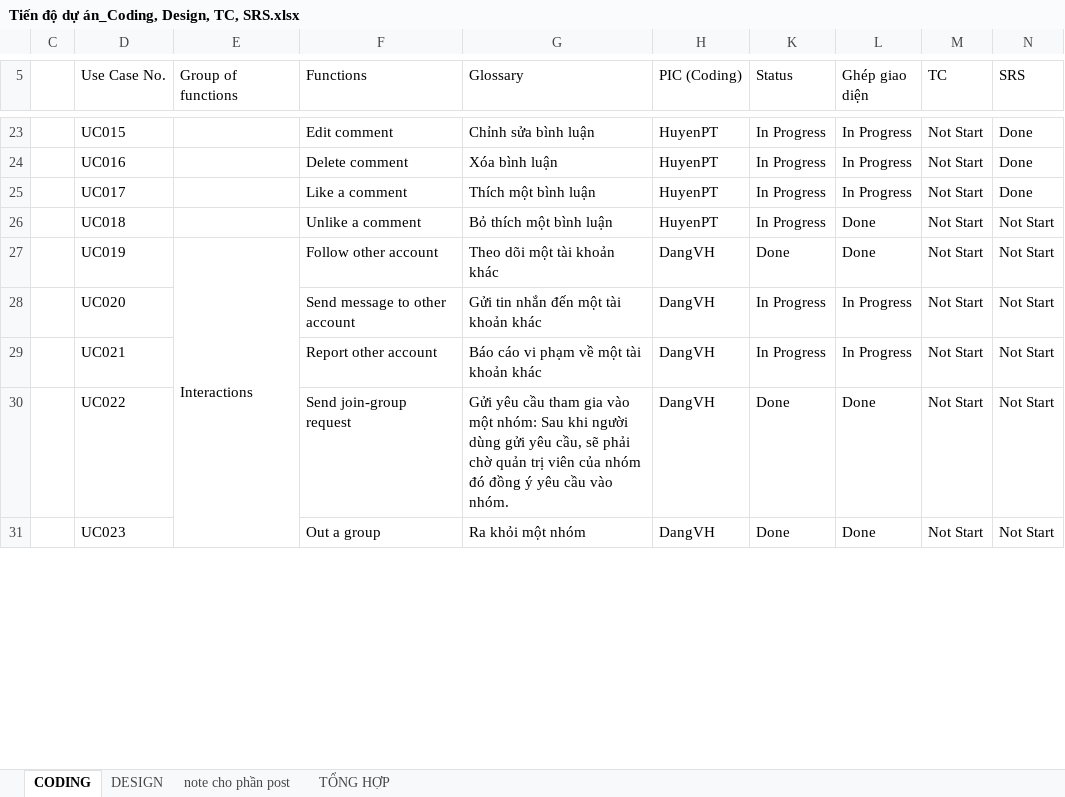
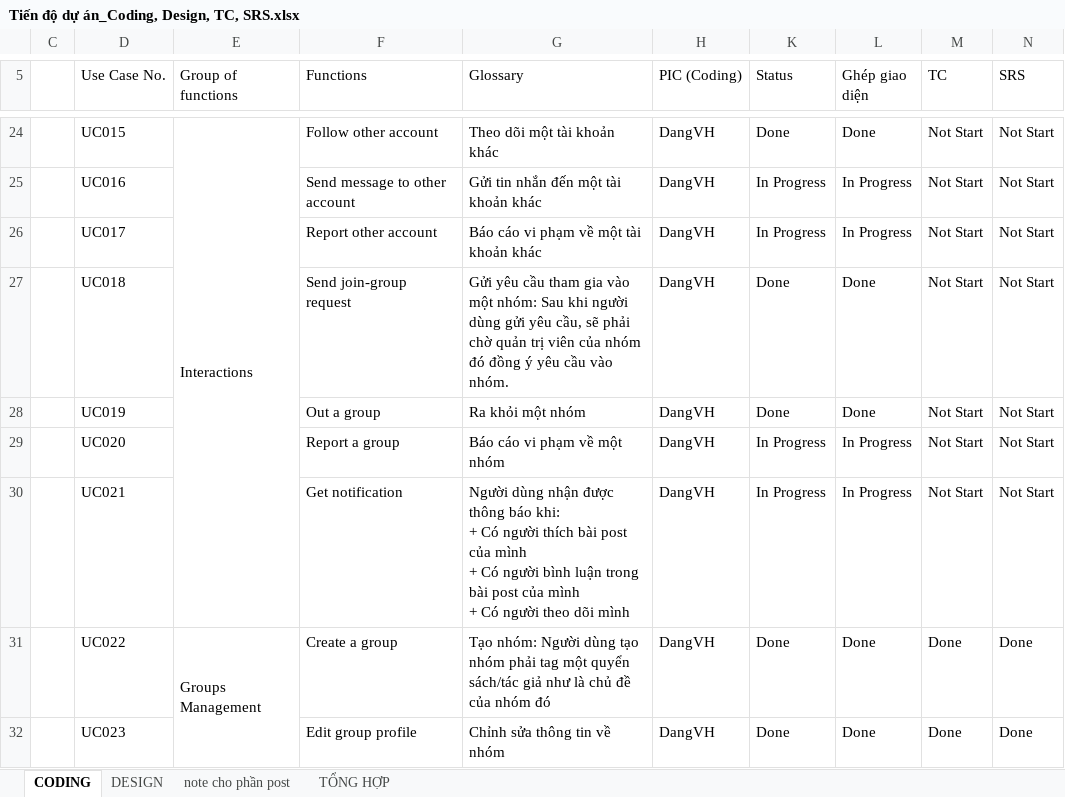
Before and after one commit to sangnvus/201609JS02, an Excel workbook: WIP/Users/HuyenPT/Tiến độ dự án_Coding, Design, TC, SRS.xlsx, sheet CODING, drawn as a sheet; only a part is shown, gaps mark what is left out; values as stored, in another font and other column widths than the file's, no cell formats; removed rows and columns are numbered as before the commit, all else as after; ↵ is a line break in a cell; the diff covers the shown part only; the diff names each change by its address in the sheet, - before the commit and + after, or states it on an @@ line.

```diff
--- a/WIP/Users/HuyenPT/Tiến độ dự án_Coding, Design, TC, SRS.xlsx (sheet CODING)
+++ b/WIP/Users/HuyenPT/Tiến độ dự án_Coding, Design, TC, SRS.xlsx (sheet CODING)
-E24 (Group of functions): (empty)
+E24 (Group of functions): Interactions
+E24:E30 merged
-F24 (Functions): Edit comment
+F24 (Functions): Follow other account
-G24 (Glossary): Chỉnh sửa bình luận
+G24 (Glossary): Theo dõi một tài khoản khác
-H24:H27 (PIC (Coding)): HuyenPT
+H24:H27 (PIC (Coding)): DangVH
-K24 (Status): In Progress
+K24 (Status): Done
-L24 (Ghép giao diện): In Progress
+L24 (Ghép giao diện): Done
-N24:N26 (SRS): Done
+N24:N26 (SRS): Not Start
-F25 (Functions): Delete comment
+F25 (Functions): Send message to other account
-G25 (Glossary): Xóa bình luận
+G25 (Glossary): Gửi tin nhắn đến một tài khoản khác
-F26 (Functions): Like a comment
+F26 (Functions): Report other account
-G26 (Glossary): Thích một bình luận
+G26 (Glossary): Báo cáo vi phạm về một tài khoản khác
-F27 (Functions): Unlike a comment
+F27 (Functions): Send join-group request
-G27 (Glossary): Bỏ thích một bình luận
+G27 (Glossary): Gửi yêu cầu tham gia vào một nhóm: Sau khi người dùng gửi yêu cầu, sẽ phải chờ quản trị viên của nhóm đó đồng ý yêu cầu vào nhóm.
-K27 (Status): In Progress
+K27 (Status): Done
-E28 (Group of functions): Interactions
+E28 (Group of functions): (empty)
-E27:E33 merged
-F28 (Functions): Follow other account
+F28 (Functions): Out a group
-G28 (Glossary): Theo dõi một tài khoản khác
+G28 (Glossary): Ra khỏi một nhóm
-F29 (Functions): Send message to other account
+F29 (Functions): Report a group
-G29 (Glossary): Gửi tin nhắn đến một tài khoản khác
+G29 (Glossary): Báo cáo vi phạm về một nhóm
-F30 (Functions): Report other account
+F30 (Functions): Get notification
-G30 (Glossary): Báo cáo vi phạm về một tài khoản khác
+G30 (Glossary): Người dùng nhận được thông báo khi: ↵ + Có người thích bài post của mình ↵ + Có người bình luận trong bài post của mình ↵ + Có người theo dõi mình
-E31 (Group of functions): (empty)
+E31 (Group of functions): Groups Management
+E31:E40 merged
-F31 (Functions): Send join-group request
+F31 (Functions): Create a group
-G31 (Glossary): Gửi yêu cầu tham gia vào một nhóm: Sau khi người dùng gửi yêu cầu, sẽ phải chờ quản trị viên của nhóm đó đồng ý yêu cầu vào nhóm.
+G31 (Glossary): Tạo nhóm: Người dùng tạo nhóm phải tag một quyển sách/tác giả như là chủ đề của nhóm đó
-M31:M32 (TC): Not Start
+M31:M32 (TC): Done
-N31:N32 (SRS): Not Start
+N31:N32 (SRS): Done
-F32 (Functions): Out a group
+F32 (Functions): Edit group profile
-G32 (Glossary): Ra khỏi một nhóm
+G32 (Glossary): Chỉnh sửa thông tin về nhóm
```
Also changed, not shown: 1 added row, 3 removed rows, 90 edited cells and merged cells elsewhere in this sheet, sheet TỔNG HỢP, cell formats, formulas that keep their value, WIP/Users/HuyenPT/UC/List of UseCase.xlsx, 4 other files.
